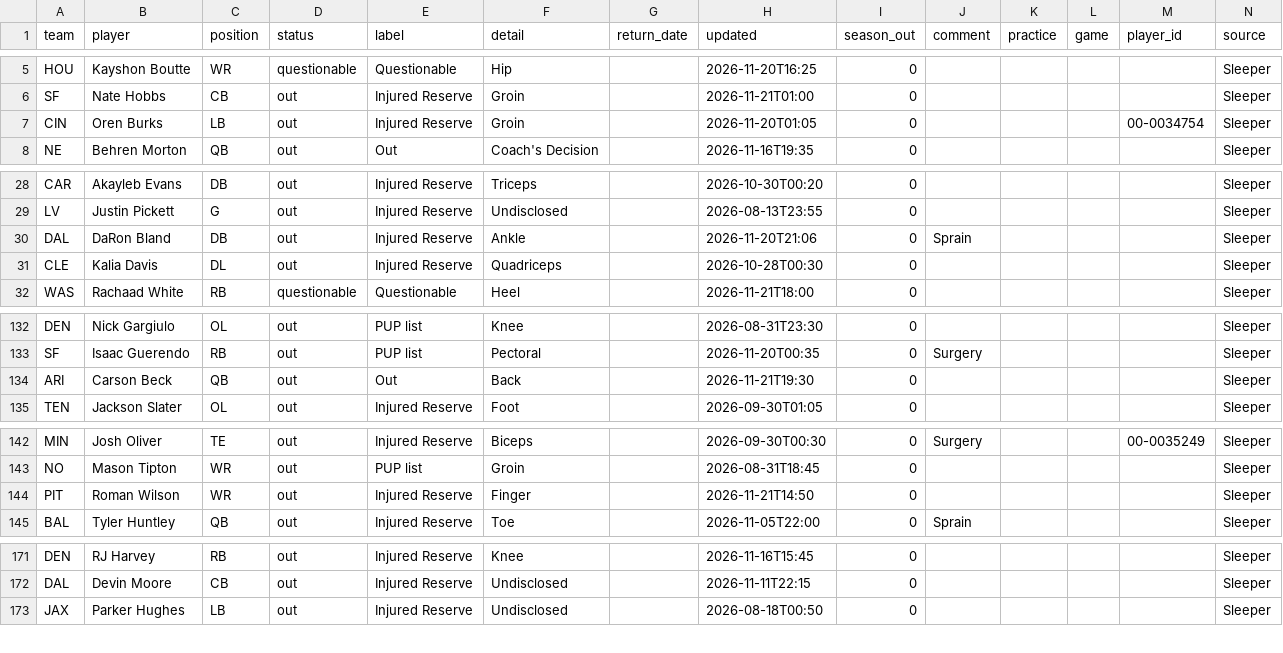
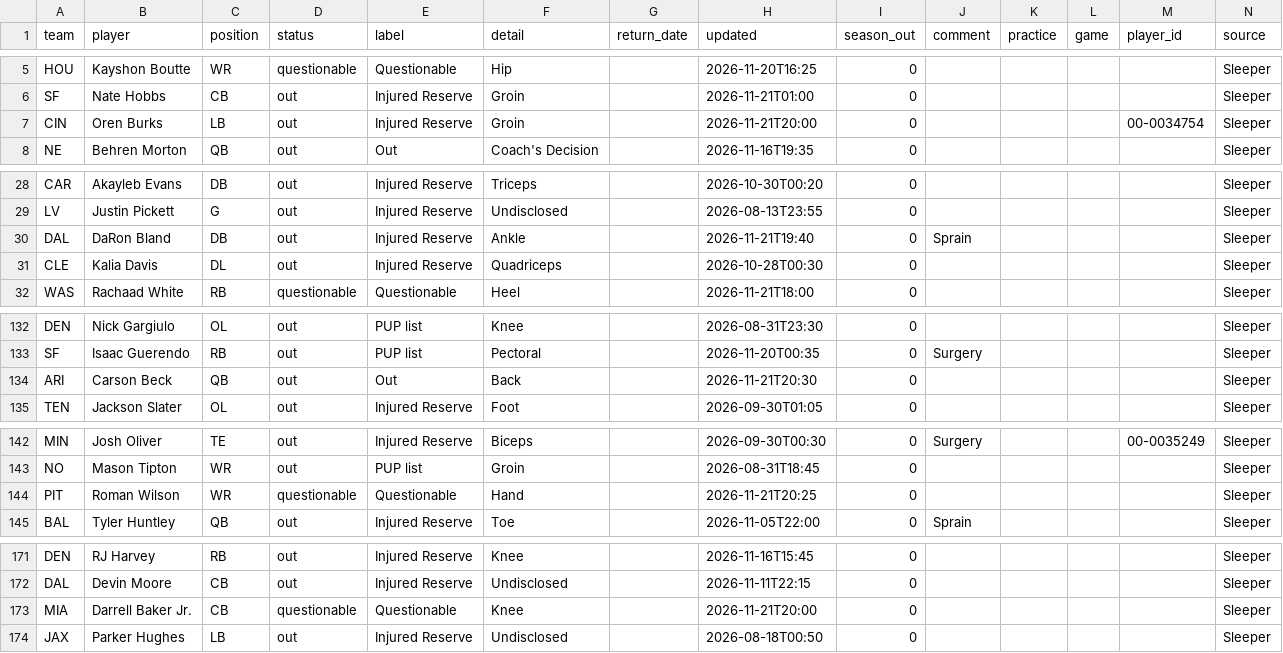
Before and after one commit to bwik4/Matchup-Lab, a CSV file: data/injuries.csv, drawn as a sheet; only a part is shown, gaps mark what is left out; the diff covers the shown part only.

```diff
--- a/data/injuries.csv
+++ b/data/injuries.csv
@@ -6,3 +6,3 @@ HOU,Kayshon Boutte,WR,questionable,Questionable,Hip,,2026-11-20T16:25,0,,,,,Slee
 SF,Nate Hobbs,CB,out,Injured Reserve,Groin,,2026-11-21T01:00,0,,,,,Sleeper
-CIN,Oren Burks,LB,out,Injured Reserve,Groin,,2026-11-20T01:05,0,,,,00-0034754,Sleeper
+CIN,Oren Burks,LB,out,Injured Reserve,Groin,,2026-11-21T20:00,0,,,,00-0034754,Sleeper
 NE,Behren Morton,QB,out,Out,Coach's Decision,,2026-11-16T19:35,0,,,,,Sleeper
@@ -29,3 +29,3 @@ CAR,Akayleb Evans,DB,out,Injured Reserve,Triceps,,2026-10-30T00:20,0,,,,,Sleeper
 LV,Justin Pickett,G,out,Injured Reserve,Undisclosed,,2026-08-13T23:55,0,,,,,Sleeper
-DAL,DaRon Bland,DB,out,Injured Reserve,Ankle,,2026-11-20T21:06,0,Sprain,,,,Sleeper
+DAL,DaRon Bland,DB,out,Injured Reserve,Ankle,,2026-11-21T19:40,0,Sprain,,,,Sleeper
 CLE,Kalia Davis,DL,out,Injured Reserve,Quadriceps,,2026-10-28T00:30,0,,,,,Sleeper
@@ -133,3 +133,3 @@ DEN,Nick Gargiulo,OL,out,PUP list,Knee,,2026-08-31T23:30,0,,,,,Sleeper
 SF,Isaac Guerendo,RB,out,PUP list,Pectoral,,2026-11-20T00:35,0,Surgery,,,,Sleeper
-ARI,Carson Beck,QB,out,Out,Back,,2026-11-21T19:30,0,,,,,Sleeper
+ARI,Carson Beck,QB,out,Out,Back,,2026-11-21T20:30,0,,,,,Sleeper
 TEN,Jackson Slater,OL,out,Injured Reserve,Foot,,2026-09-30T01:05,0,,,,,Sleeper
@@ -143,3 +143,3 @@ MIN,Josh Oliver,TE,out,Injured Reserve,Biceps,,2026-09-30T00:30,0,Surgery,,, 00-
 NO,Mason Tipton,WR,out,PUP list,Groin,,2026-08-31T18:45,0,,,,,Sleeper
-PIT,Roman Wilson,WR,out,Injured Reserve,Finger,,2026-11-21T14:50,0,,,,,Sleeper
+PIT,Roman Wilson,WR,questionable,Questionable,Hand,,2026-11-21T20:25,0,,,,,Sleeper
 BAL,Tyler Huntley,QB,out,Injured Reserve,Toe,,2026-11-05T22:00,0,Sprain,,,,Sleeper
@@ -172,2 +172,3 @@ DEN,RJ Harvey,RB,out,Injured Reserve,Knee,,2026-11-16T15:45,0,,,,,Sleeper
 DAL,Devin Moore,CB,out,Injured Reserve,Undisclosed,,2026-11-11T22:15,0,,,,,Sleeper
+MIA,Darrell Baker Jr.,CB,questionable,Questionable,Knee,,2026-11-21T20:00,0,,,,,Sleeper
 JAX,Parker Hughes,LB,out,Injured Reserve,Undisclosed,,2026-08-18T00:50,0,,,,,Sleeper
```
Also changed, not shown: 5 edited cells elsewhere in this file, data/nba/injuries.csv, data/sleeper_players.csv, 1 other file.
